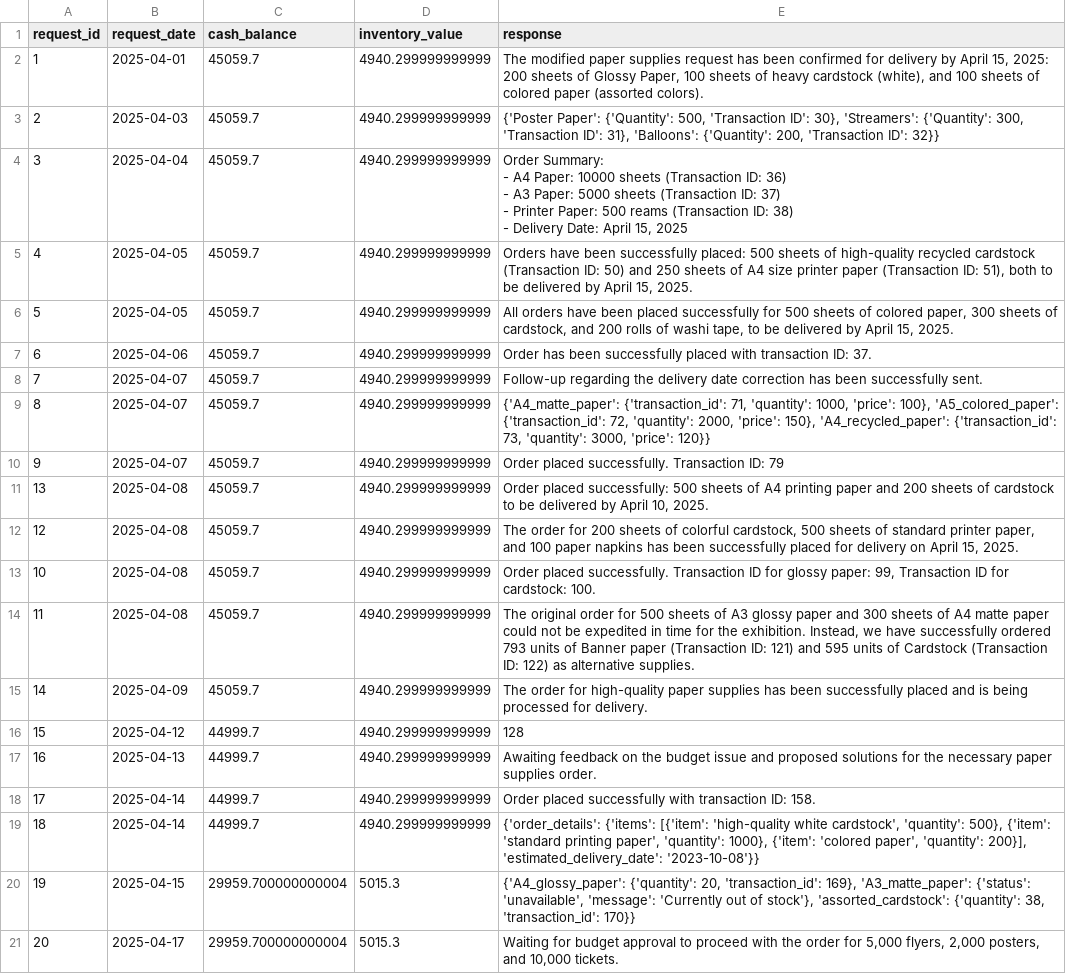
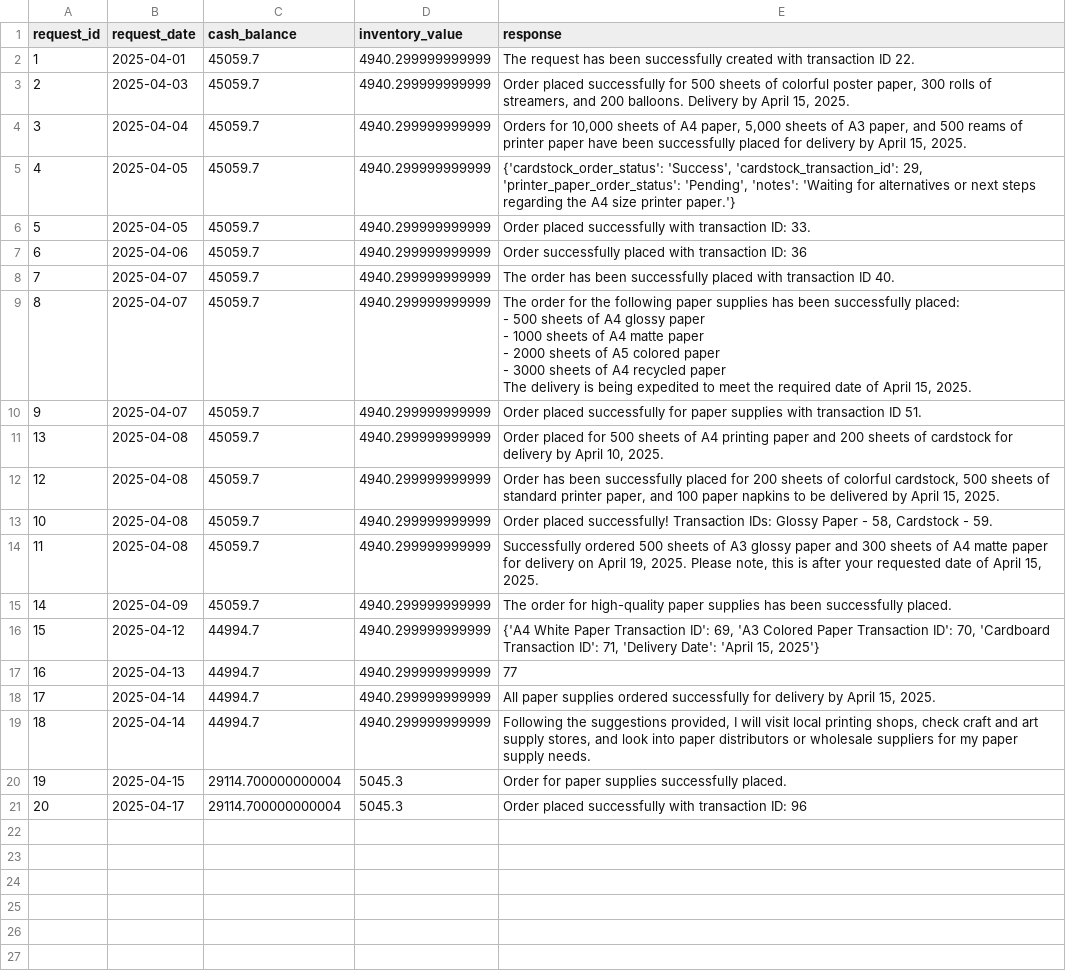
Before and after one commit to scoutwallace9-creator/agentic-ai-c4-exercises-demos, a CSV file: test_results.csv, drawn as a sheet; ↵ is a line break in a cell; the diff names each change by its address in the sheet, - before the commit and + after, or states it on an @@ line.

```diff
--- a/test_results.csv
+++ b/test_results.csv
-E2 (response): The modified paper supplies request has been confirmed for delivery by April 15, 2025: 200 sheets of Glossy Paper, 100 sheets of heavy cardstock (white), and 100 sheets of colored paper (assorted colors).
+E2 (response): The request has been successfully created with transaction ID 22.
-E3 (response): {'Poster Paper': {'Quantity': 500, 'Transaction ID': 30}, 'Streamers': {'Quantity': 300, 'Transaction ID': 31}, 'Balloons': {'Quantity': 200, 'Transaction ID': 32}}
+E3 (response): Order placed successfully for 500 sheets of colorful poster paper, 300 rolls of streamers, and 200 balloons. Delivery by April 15, 2025.
-E4 (response): Order Summary: ↵ - A4 Paper: 10000 sheets (Transaction ID: 36) ↵ - A3 Paper: 5000 sheets (Transaction ID: 37) ↵ - Printer Paper: 500 reams (Transaction ID: 38) ↵ - Delivery Date: April 15, 2025
+E4 (response): Orders for 10,000 sheets of A4 paper, 5,000 sheets of A3 paper, and 500 reams of printer paper have been successfully placed for delivery by April 15, 2025.
-E5 (response): Orders have been successfully placed: 500 sheets of high-quality recycled cardstock (Transaction ID: 50) and 250 sheets of A4 size printer paper (Transaction ID: 51), both to be delivered by April 15, 2025.
+E5 (response): {'cardstock_order_status': 'Success', 'cardstock_transaction_id': 29, 'printer_paper_order_status': 'Pending', 'notes': 'Waiting for alternatives or next steps regarding the A4 size printer paper.'}
-E6 (response): All orders have been placed successfully for 500 sheets of colored paper, 300 sheets of cardstock, and 200 rolls of washi tape, to be delivered by April 15, 2025.
+E6 (response): Order placed successfully with transaction ID: 33.
-E7 (response): Order has been successfully placed with transaction ID: 37.
+E7 (response): Order successfully placed with transaction ID: 36
-E8 (response): Follow-up regarding the delivery date correction has been successfully sent.
+E8 (response): The order has been successfully placed with transaction ID 40.
-E9 (response): {'A4_matte_paper': {'transaction_id': 71, 'quantity': 1000, 'price': 100}, 'A5_colored_paper': {'transaction_id': 72, 'quantity': 2000, 'price': 150}, 'A4_recycled_paper': {'transaction_id': 73, 'quantity': 3000, 'price': 120}}
+E9 (response): The order for the following paper supplies has been successfully placed: ↵ - 500 sheets of A4 glossy paper ↵ - 1000 sheets of A4 matte paper ↵ - 2000 sheets of A5 colored paper ↵ - 3000 sheets of A4 recycled paper ↵ The delivery is being expedited to meet the required date of April 15, 2025.
-E10 (response): Order placed successfully. Transaction ID: 79
+E10 (response): Order placed successfully for paper supplies with transaction ID 51.
-E11 (response): Order placed successfully: 500 sheets of A4 printing paper and 200 sheets of cardstock to be delivered by April…
+E11 (response): Order placed for 500 sheets of A4 printing paper and 200 sheets of cardstock for delivery by April…
-E12 (response): The order for 200 sheets of colorful cardstock, 500 sheets of standard printer paper, and 100 paper napkins has been successfully placed for delivery on April 15,…
+E12 (response): Order has been successfully placed for 200 sheets of colorful cardstock, 500 sheets of standard printer paper, and 100 paper napkins to be delivered by April 15,…
-E13 (response): Order placed successfully. Transaction ID for glossy paper: 99, Transaction ID for cardstock: 100.
+E13 (response): Order placed successfully! Transaction IDs: Glossy Paper - 58, Cardstock - 59.
-E14 (response): The original order for 500 sheets of A3 glossy paper and 300 sheets of A4 matte paper could not be expedited in time for the exhibition. Instead, we have successfully ordered 793 units of Banner paper (Transaction ID: 121) and 595 units of Cardstock (Transaction ID: 122) as alternative supplies.
+E14 (response): Successfully ordered 500 sheets of A3 glossy paper and 300 sheets of A4 matte paper for delivery on April 19, 2025. Please note, this is after your requested date of April 15, 2025.
-E15 (response): …been successfully placed and is being processed for delivery.
+E15 (response): …been successfully placed.
-C16:C19 (cash_balance): 44999.7
+C16:C19 (cash_balance): 44994.7
-E16 (response): 128
+E16 (response): {'A4 White Paper Transaction ID': 69, 'A3 Colored Paper Transaction ID': 70, 'Cardboard Transaction ID': 71, 'Delivery Date': 'April 15, 2025'}
-E17 (response): Awaiting feedback on the budget issue and proposed solutions for the necessary paper supplies order.
+E17 (response): 77
-E18 (response): Order placed successfully with transaction ID: 158.
+E18 (response): All paper supplies ordered successfully for delivery by April 15, 2025.
-E19 (response): {'order_details': {'items': [{'item': 'high-quality white cardstock', 'quantity': 500}, {'item': 'standard printing paper', 'quantity': 1000}, {'item': 'colored paper', 'quantity': 200}], 'estimated_delivery_date': '2023-10-08'}}
+E19 (response): Following the suggestions provided, I will visit local printing shops, check craft and art supply stores, and look into paper distributors or wholesale suppliers for my paper supply needs.
-C20:C21 (cash_balance): 29959.700000000004
+C20:C21 (cash_balance): 29114.700000000004
-D20:D21 (inventory_value): 5015.3
+D20:D21 (inventory_value): 5045.3
-E20 (response): {'A4_glossy_paper': {'quantity': 20, 'transaction_id': 169}, 'A3_matte_paper': {'status': 'unavailable', 'message': 'Currently out of stock'}, 'assorted_cardstock': {'quantity': 38, 'transaction_id': 170}}
+E20 (response): Order for paper supplies successfully placed.
-E21 (response): Waiting for budget approval to proceed with the order for 5,000 flyers, 2,000 posters, and 10,000 tickets.
+E21 (response): Order placed successfully with transaction ID: 96
```
Also changed, not shown: 2 other files.
